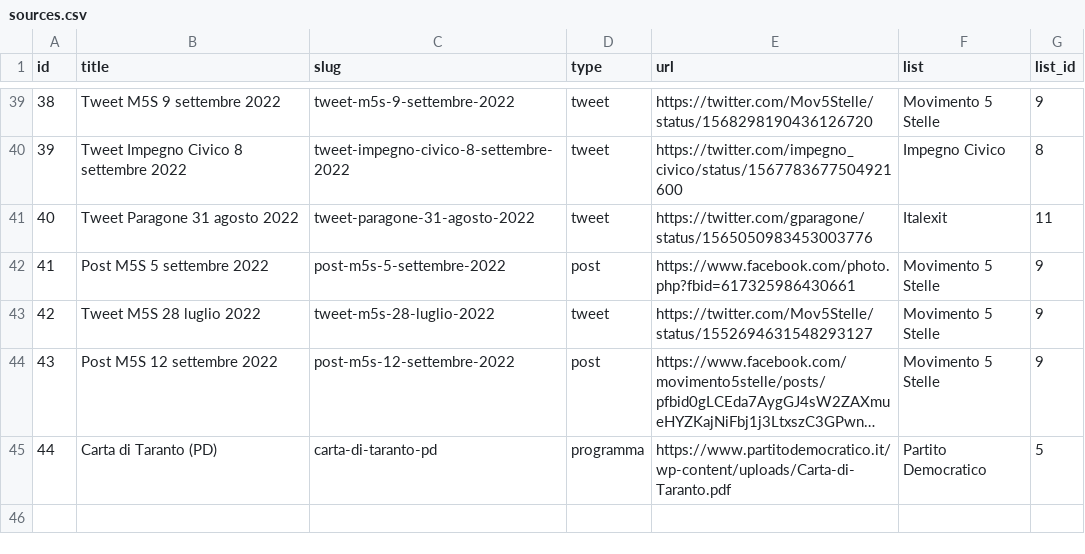
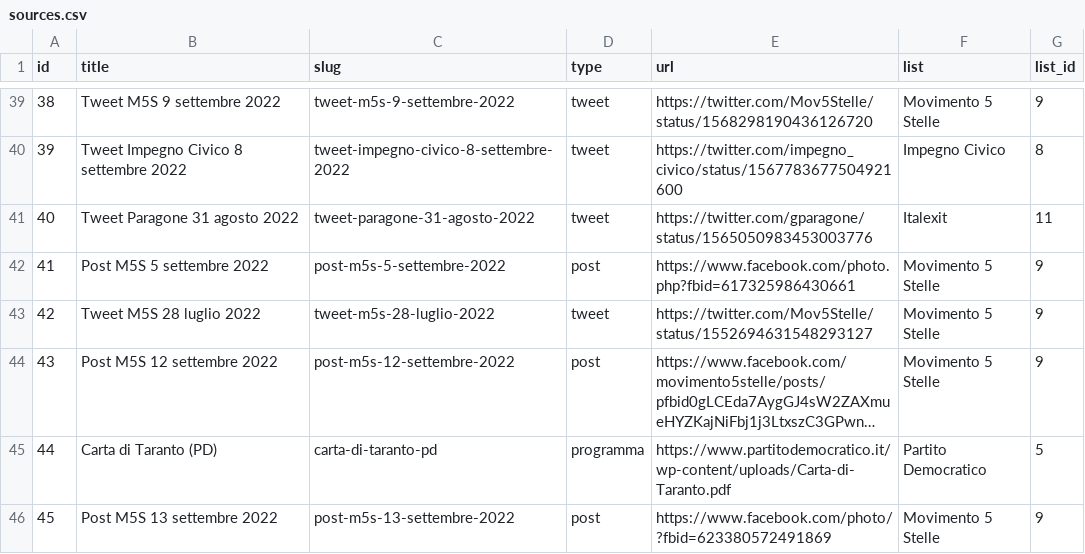
Before and after one commit to indecis-it/data, a CSV file: data/sources.csv, drawn as a sheet; only a part is shown, gaps mark what is left out; long unchanged cells end in …; the diff names each change by its address in the sheet, - before the commit and + after, or states it on an @@ line.

```diff
--- a/data/sources.csv
+++ b/data/sources.csv
+row 46: 45 | Post M5S 13 settembre 2022 | post-m5s-13-settembre-2022 | post | https://www.facebook.com/photo/?fbid=623380572491869 | Movimento 5 Stelle | 9
```
Also changed, not shown: data/glossary.csv, data/relic.csv, 5 other files.
